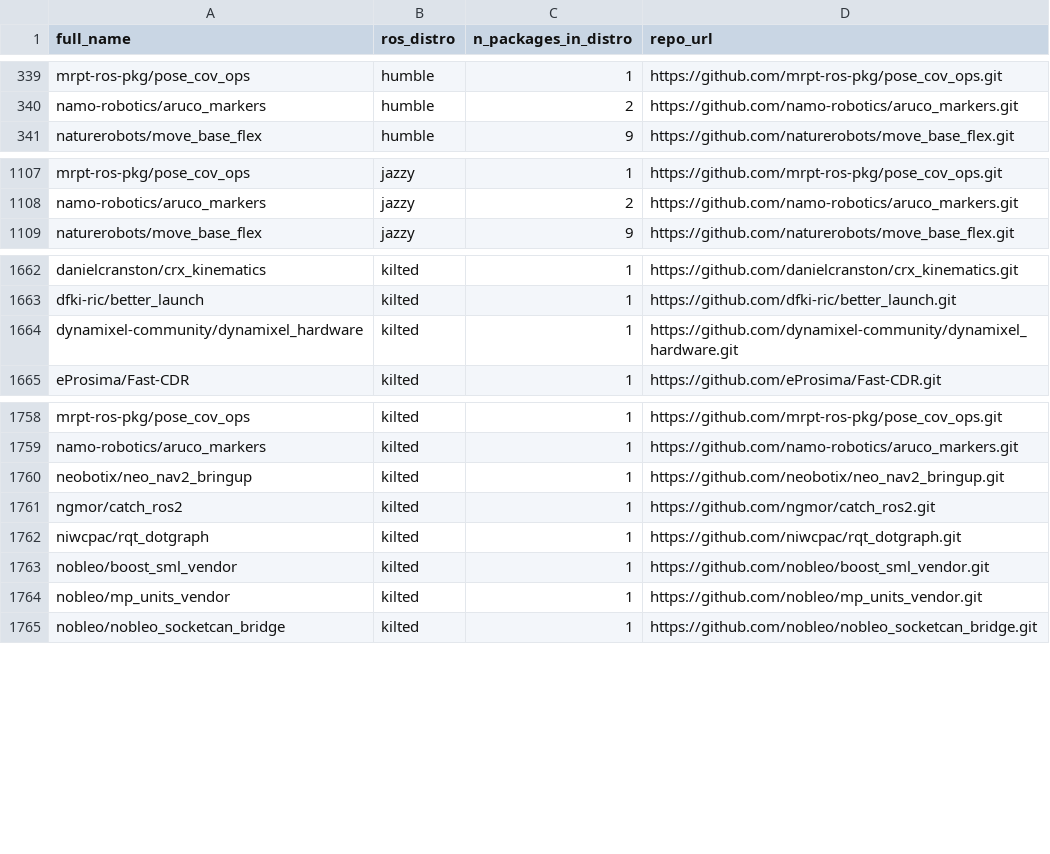
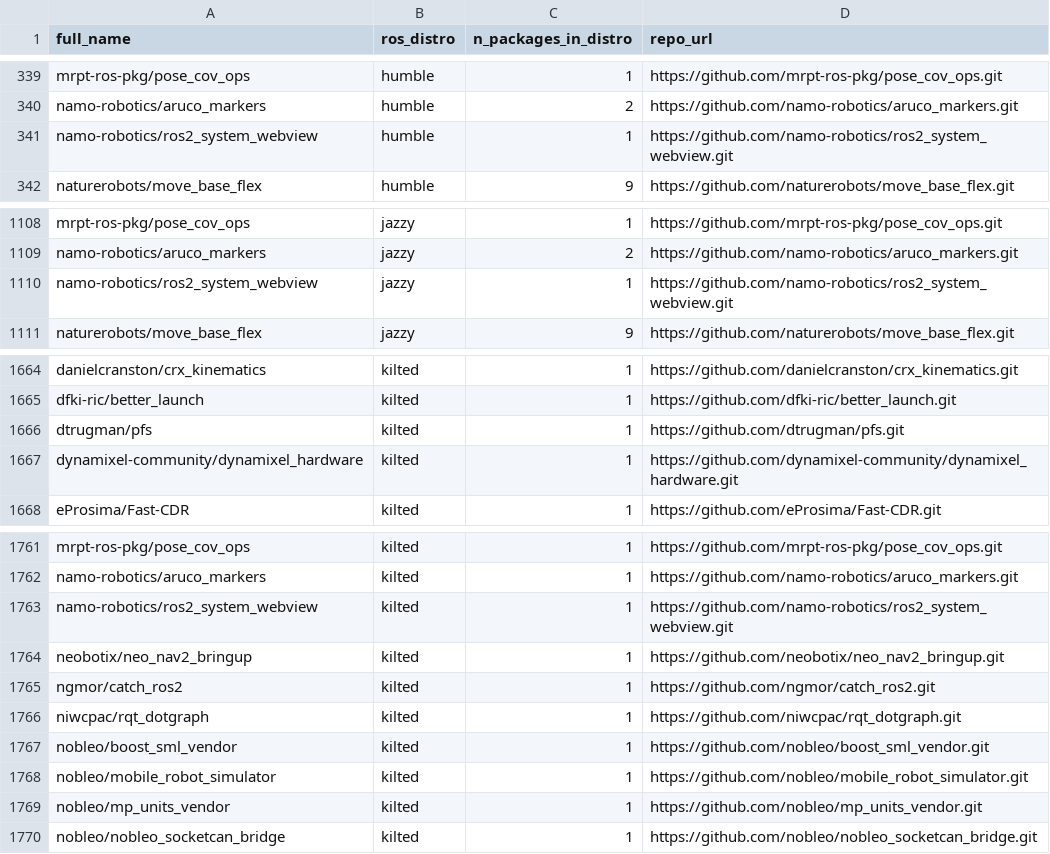
Before and after one commit to riseatlsu/rose-2026-newcomers, a CSV file: out/repos/github_repos_unique_by_distro.csv, drawn as a sheet; only a part is shown, gaps mark what is left out; the diff names each change by its address in the sheet, - before the commit and + after, or states it on an @@ line.

```diff
--- a/out/repos/github_repos_unique_by_distro.csv
+++ b/out/repos/github_repos_unique_by_distro.csv
+row 341: namo-robotics/ros2_system_webview | humble | 1 | https://github.com/namo-robotics/ros2_system_webview.git
+row 1110: namo-robotics/ros2_system_webview | jazzy | 1 | https://github.com/namo-robotics/ros2_system_webview.git
+row 1666: dtrugman/pfs | kilted | 1 | https://github.com/dtrugman/pfs.git
+row 1763: namo-robotics/ros2_system_webview | kilted | 1 | https://github.com/namo-robotics/ros2_system_webview.git
+row 1768: nobleo/mobile_robot_simulator | kilted | 1 | https://github.com/nobleo/mobile_robot_simulator.git
```
Also changed, not shown: out/diagnostics/resolved_ok.csv, out/mapping_packages_to_github.csv, 11 other files.
